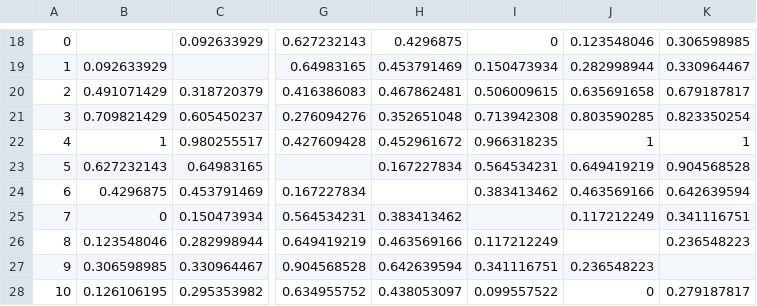
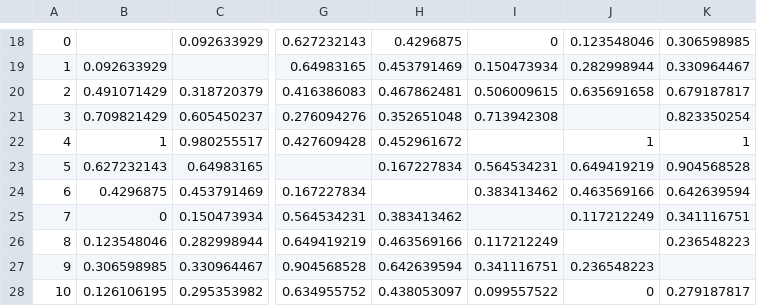
Before and after one commit to AugustijnVrolijk/undergrad-Thesis, a CSV file: python code/data temp.csv, drawn as a sheet; only a part is shown, gaps mark what is left out; the diff names each change by its address in the sheet, - before the commit and + after, or states it on an @@ line.

```diff
--- a/python code/data temp.csv
+++ b/python code/data temp.csv
-J21: 0.803590285
+J21: (empty)
-I22: 0.966318235
+I22: (empty)
```
Also changed, not shown: python code/data1.csv, 7 other files.
